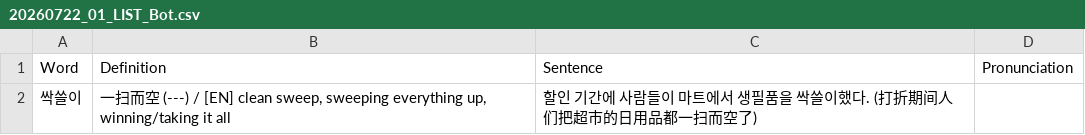
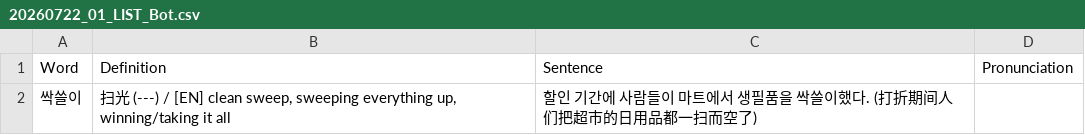
Before and after one commit to sinhong96/Korean-FlashCard-Web, a CSV file: vocablist_csv/20260722_01_LIST_Bot.csv, drawn as a sheet.

Commit message:
Bot: set 싹쓸이 中文 to 扫光

```diff
--- a/vocablist_csv/20260722_01_LIST_Bot.csv
+++ b/vocablist_csv/20260722_01_LIST_Bot.csv
@@ -1,2 +1,2 @@
 Word,Definition,Sentence,Pronunciation
-싹쓸이,"一扫而空 (---) / [EN] clean sweep, sweeping everything up, winning/taking it all",할인 기간에 사람들이 마트에서 생필품을 싹쓸이했다. (打折期间人们把超市的日用品都一扫而空了),
+싹쓸이,"扫光 (---) / [EN] clean sweep, sweeping everything up, winning/taking it all",할인 기간에 사람들이 마트에서 생필품을 싹쓸이했다. (打折期间人们把超市的日用品都一扫而空了),
```
